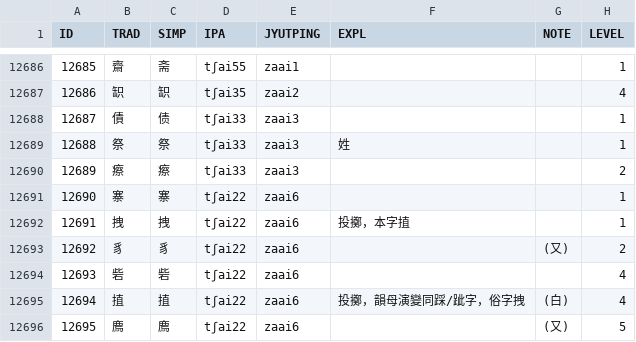
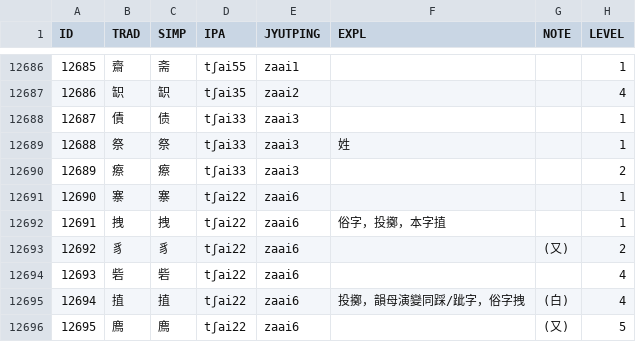
Before and after one commit to leimaau/Nanning-Dialect-Manual, a TSV file: 南寧白話單字讀音表(總表).tsv, drawn as a sheet; only a part is shown, gaps mark what is left out; the diff covers the shown part only; the diff names each change by its address in the sheet, - before the commit and + after, or states it on an @@ line.

```diff
--- a/南寧白話單字讀音表(總表).tsv
+++ b/南寧白話單字讀音表(總表).tsv
-F12692 (EXPL): 投擲，本字㨁
+F12692 (EXPL): 俗字，投擲，本字㨁
```
Also changed, not shown: 1 added row, 1 removed row, 3 edited cells and row numbers in column A elsewhere in this file, 南寧亭子平話單字讀音表(總表).tsv, 同音字表/南寧亭子平話同音字表(總表).tsv, 9 other files.
